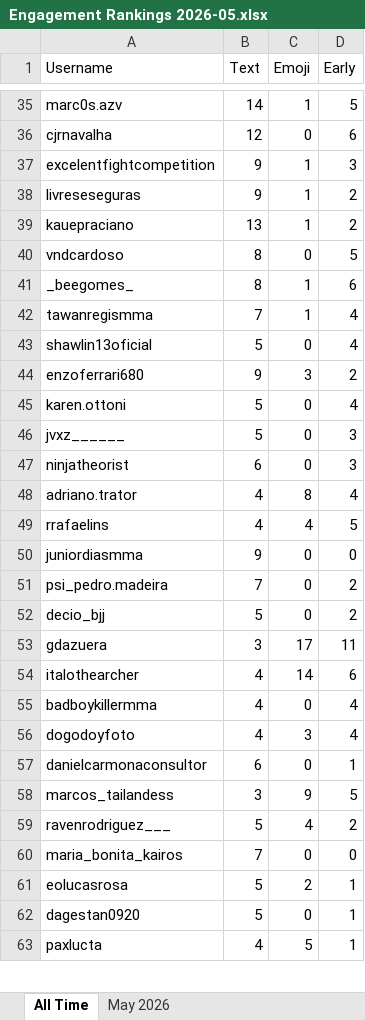
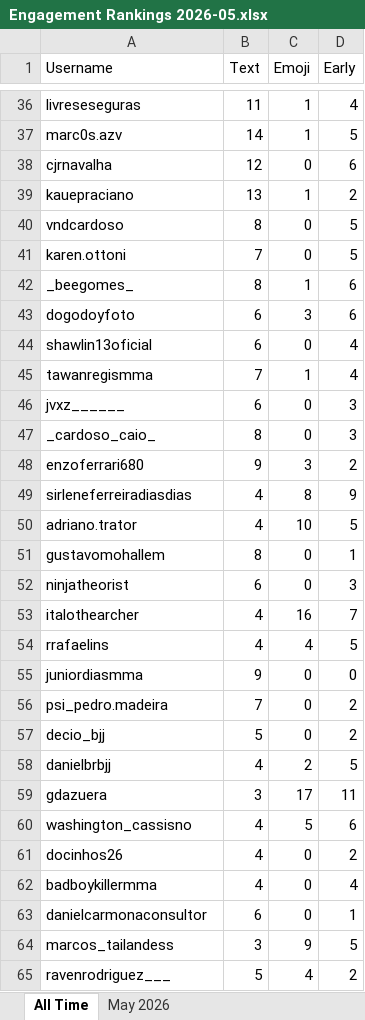
Before and after one commit to paxlucta/peace-grappler, an Excel workbook: Engagement Rankings 2026-05.xlsx, sheet All Time, drawn as a sheet; only a part is shown, gaps mark what is left out; the shorter side is filled out with more unchanged rows; values as stored, in another font and other column widths than the file's, no borders; removed rows and columns are numbered as before the commit, all else as after; the diff covers the shown part only; the diff names each change by its address in the sheet, - before the commit and + after, or states it on an @@ line.

```diff
--- a/Engagement Rankings 2026-05.xlsx (sheet All Time)
+++ b/Engagement Rankings 2026-05.xlsx (sheet All Time)
+row 36: livreseseguras | 11 | 1 | 4
-row 37: excelentfightcompetition | 9 | 1 | 3
-row 38: livreseseguras | 9 | 1 | 2
+row 41: karen.ottoni | 7 | 0 | 5
+row 43: dogodoyfoto | 6 | 3 | 6
+row 44: shawlin13oficial | 6 | 0 | 4
-row 43: shawlin13oficial | 5 | 0 | 4
+row 46: jvxz______ | 6 | 0 | 3
+row 47: _cardoso_caio_ | 8 | 0 | 3
-row 45: karen.ottoni | 5 | 0 | 4
-row 46: jvxz______ | 5 | 0 | 3
+row 49: sirleneferreiradiasdias | 4 | 8 | 9
+row 50: adriano.trator | 4 | 10 | 5
+row 51: gustavomohallem | 8 | 0 | 1
-row 48: adriano.trator | 4 | 8 | 4
+row 53: italothearcher | 4 | 16 | 7
+row 58: danielbrbjj | 4 | 2 | 5
-A60 (Username): italothearcher
+A60 (Username): washington_cassisno
-C60 (Emoji): 14
+C60 (Emoji): 5
+row 61: docinhos26 | 4 | 0 | 2
-row 56: dogodoyfoto | 4 | 3 | 4
```
Also changed, not shown: 28 added rows, 21 removed rows and 25 edited cells elsewhere in this sheet, sheet May 2026, Engagement Rankings.xlsx, 9 other files.
